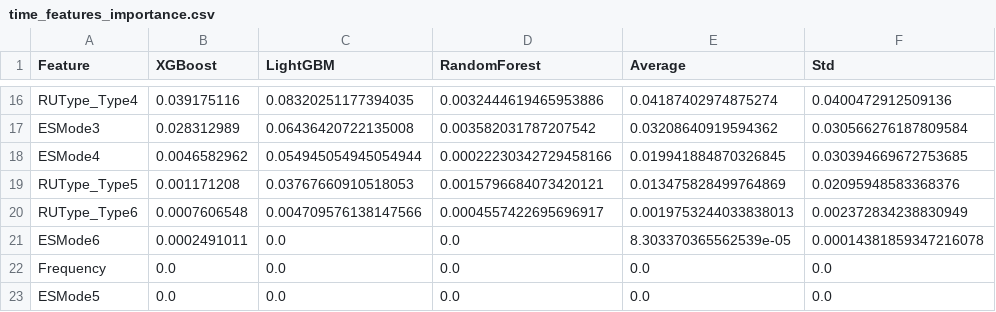
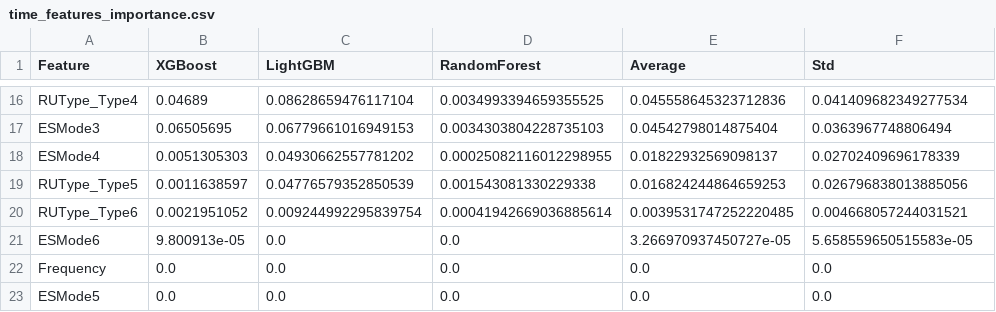
Before and after one commit to kritadhic/ai5ges, a CSV file: HuggingFace-netop-5G-Network-Energy-Consumption/results/time_features_importance.csv, drawn as a sheet; only a part is shown, gaps mark what is left out; the diff covers the shown part only; the diff names each change by its address in the sheet, - before the commit and + after, or states it on an @@ line.

Commit message:
Added train-test split (LightGBM is best in both, Time increases R2 by 1.18%)

```diff
--- a/HuggingFace-netop-5G-Network-Energy-Consumption/results/time_features_importance.csv
+++ b/HuggingFace-netop-5G-Network-Energy-Consumption/results/time_features_importance.csv
-B16 (XGBoost): 0.039175116
+B16 (XGBoost): 0.04689
-C16 (LightGBM): 0.08320251177394035
+C16 (LightGBM): 0.08628659476117104
-D16 (RandomForest): 0.0032444619465953886
+D16 (RandomForest): 0.0034993394659355525
-E16 (Average): 0.04187402974875274
+E16 (Average): 0.045558645323712836
-F16 (Std): 0.0400472912509136
+F16 (Std): 0.041409682349277534
-B17 (XGBoost): 0.028312989
+B17 (XGBoost): 0.06505695
-C17 (LightGBM): 0.06436420722135008
+C17 (LightGBM): 0.06779661016949153
-D17 (RandomForest): 0.003582031787207542
+D17 (RandomForest): 0.0034303804228735103
-E17 (Average): 0.03208640919594362
+E17 (Average): 0.04542798014875404
-F17 (Std): 0.030566276187809584
+F17 (Std): 0.0363967748806494
-B18 (XGBoost): 0.0046582962
+B18 (XGBoost): 0.0051305303
-C18 (LightGBM): 0.054945054945054944
+C18 (LightGBM): 0.04930662557781202
-D18 (RandomForest): 0.00022230342729458166
+D18 (RandomForest): 0.00025082116012298955
-E18 (Average): 0.019941884870326845
+E18 (Average): 0.01822932569098137
-F18 (Std): 0.030394669672753685
+F18 (Std): 0.02702409696178339
-B19 (XGBoost): 0.001171208
+B19 (XGBoost): 0.0011638597
-C19 (LightGBM): 0.03767660910518053
+C19 (LightGBM): 0.04776579352850539
-D19 (RandomForest): 0.0015796684073420121
+D19 (RandomForest): 0.001543081330229338
-E19 (Average): 0.013475828499764869
+E19 (Average): 0.016824244864659253
-F19 (Std): 0.02095948583368376
+F19 (Std): 0.026796838013885056
-B20 (XGBoost): 0.0007606548
+B20 (XGBoost): 0.0021951052
-C20 (LightGBM): 0.004709576138147566
+C20 (LightGBM): 0.009244992295839754
-D20 (RandomForest): 0.0004557422695696917
+D20 (RandomForest): 0.00041942669036885614
-E20 (Average): 0.0019753244033838013
+E20 (Average): 0.0039531747252220485
-F20 (Std): 0.002372834238830949
+F20 (Std): 0.004668057244031521
-B21 (XGBoost): 0.0002491011
+B21 (XGBoost): 9.800913e-05
-E21 (Average): 8.303370365562539e-05
+E21 (Average): 3.266970937450727e-05
-F21 (Std): 0.00014381859347216078
+F21 (Std): 5.658559650515583e-05
```
Also changed, not shown: 3 added rows, 3 removed rows and 53 edited cells elsewhere in this file, HuggingFace-netop-5G-Network-Energy-Consumption/results/traditional_ml_baseline_results.csv, HuggingFace-netop-5G-Network-Energy-Consumption/results/traditional_ml_time_results.csv, 6 other files.
